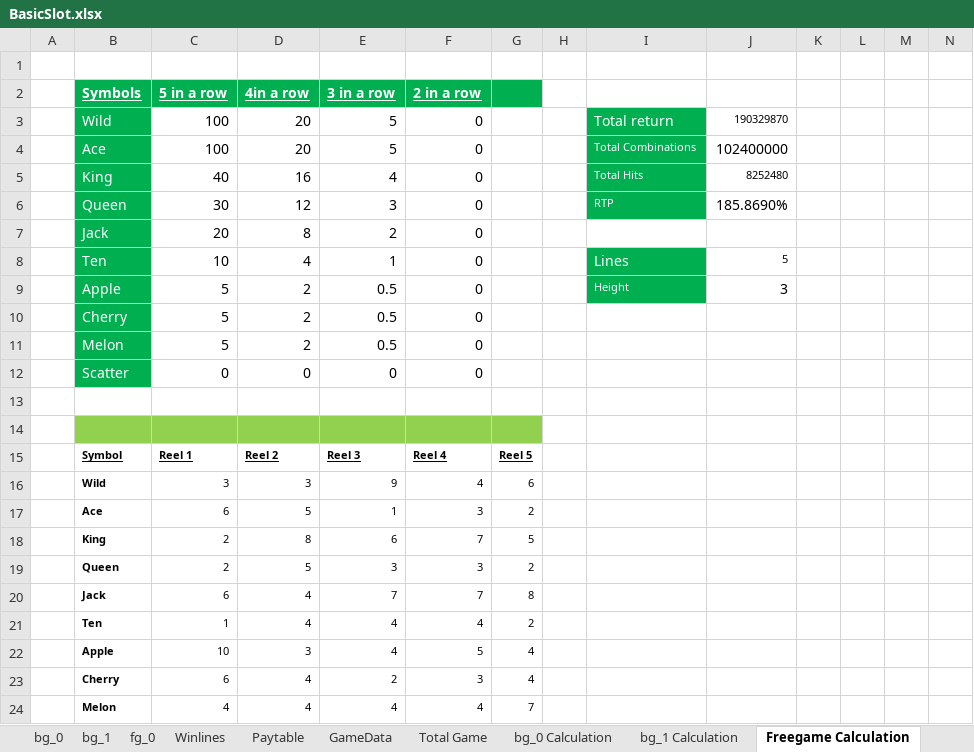
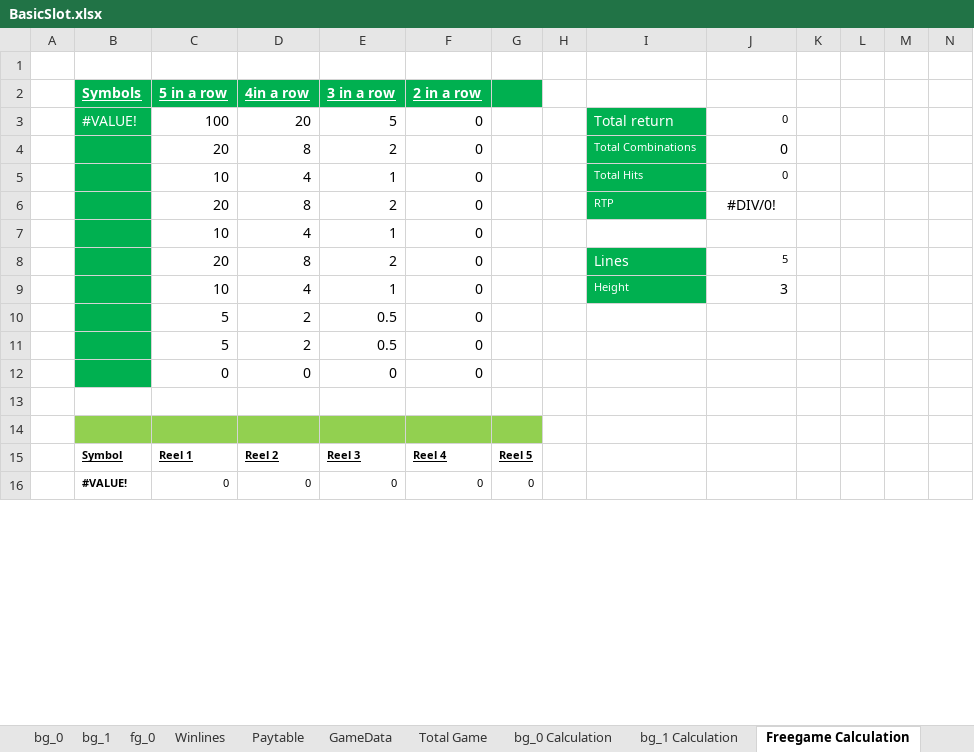
Before and after one commit to Pixtini/Project-GAME000, an Excel workbook: BasicSlot.xlsx, sheet Freegame Calculation, drawn as a sheet; only a part is shown; values as stored, in another font and other column widths than the file's, no borders; conditional formats not drawn; removed rows and columns are numbered as before the commit, all else as after; rows hold the shown columns only; the diff covers the shown part only; the diff names each change by its address in the sheet, - before the commit and + after, or states it on an @@ line.

```diff
--- a/BasicSlot.xlsx (sheet Freegame Calculation)
+++ b/BasicSlot.xlsx (sheet Freegame Calculation)
-B3 (Symbols): Wild
+B3 (Symbols): #VALUE!
-J3: 190329870
+J3: 0
-row 4:  | Ace | 100 | 20 | 5 | 0 |  |  | Total Combinations | 102400000
-row 5:  | King | 40 | 16 | 4 | 0 |  |  | Total Hits | 8252480
-row 6:  | Queen | 30 | 12 | 3 | 0 |  |  | RTP | 185.8690%
-B4 (Symbols): Jack
+B4 (Symbols): (empty)
-I4: (empty)
+I4: Total Combinations
-I4 fill: none
+I4 fill: #00B050
-J4: (empty)
+J4: 0
+row 5:  |  | 10 | 4 | 1 | 0 |  |  | Total Hits | 0
+row 6:  |  | 20 | 8 | 2 | 0 |  |  | RTP | #DIV/0!
+row 7:  |  | 10 | 4 | 1 | 0
+row 8:  |  | 20 | 8 | 2 | 0 |  |  | Lines | 5
-B9 (Symbols): Ten
+B9 (Symbols): (empty)
-I9: Lines
+I9: Height
@@ I9 text size: smaller @@
-J9: 5
+J9: 3
@@ J9 text size: larger @@
-row 9:  | Apple | 5 | 2 | 0.5 | 0 |  |  | Height | 3
-B10 (Symbols): Cherry
+B10 (Symbols): (empty)
-B11 (Symbols): Melon
+B11 (Symbols): (empty)
-B12 (Symbols): Scatter
+B12 (Symbols): (empty)
-row 16:  | Wild | 3 | 3 | 9 | 4 | 6
-row 17:  | Ace | 6 | 5 | 1 | 3 | 2
-row 18:  | King | 2 | 8 | 6 | 7 | 5
-row 19:  | Queen | 2 | 5 | 3 | 3 | 2
-row 20:  | Jack | 6 | 4 | 7 | 7 | 8
-row 21:  | Ten | 1 | 4 | 4 | 4 | 2
-row 22:  | Apple | 10 | 3 | 4 | 5 | 4
-row 23:  | Cherry | 6 | 4 | 2 | 3 | 4
-row 24:  | Melon | 4 | 4 | 4 | 4 | 7
+row 16:  | #VALUE! | 0 | 0 | 0 | 0 | 0
```
Also changed, not shown: 26 added rows, 18 removed rows and 11 edited cells elsewhere in this sheet, sheet bg_0 Calculation, sheet bg_1 Calculation, sheet bg_1, sheet bg_0, sheet fg_0, sheet Paytable, 1 more sheet, formulas that keep their value, 22 other files.
